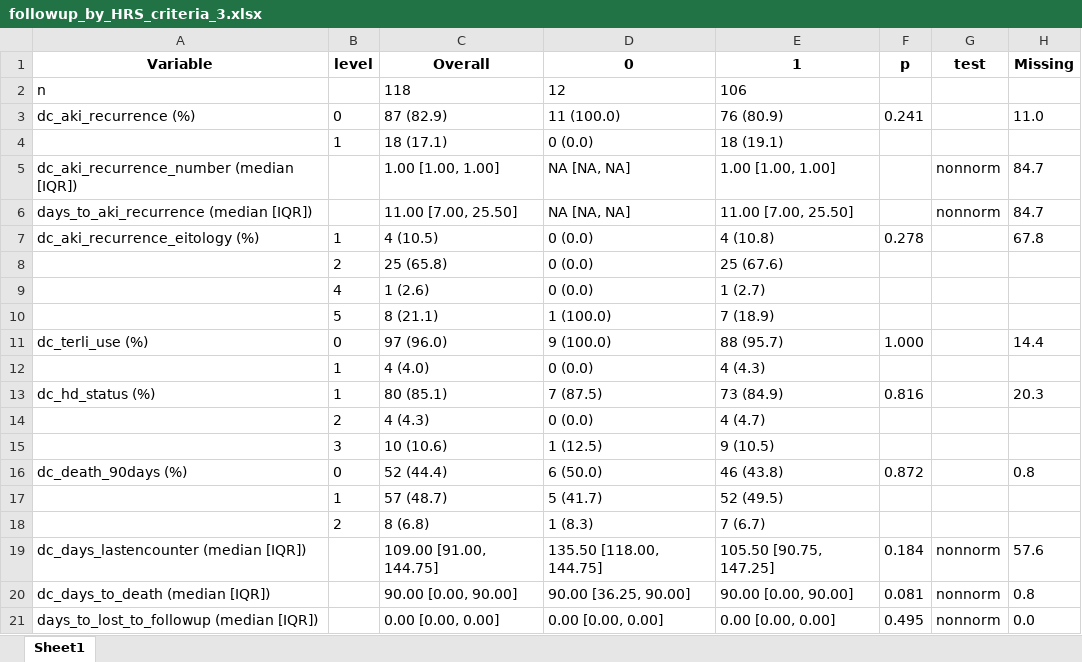
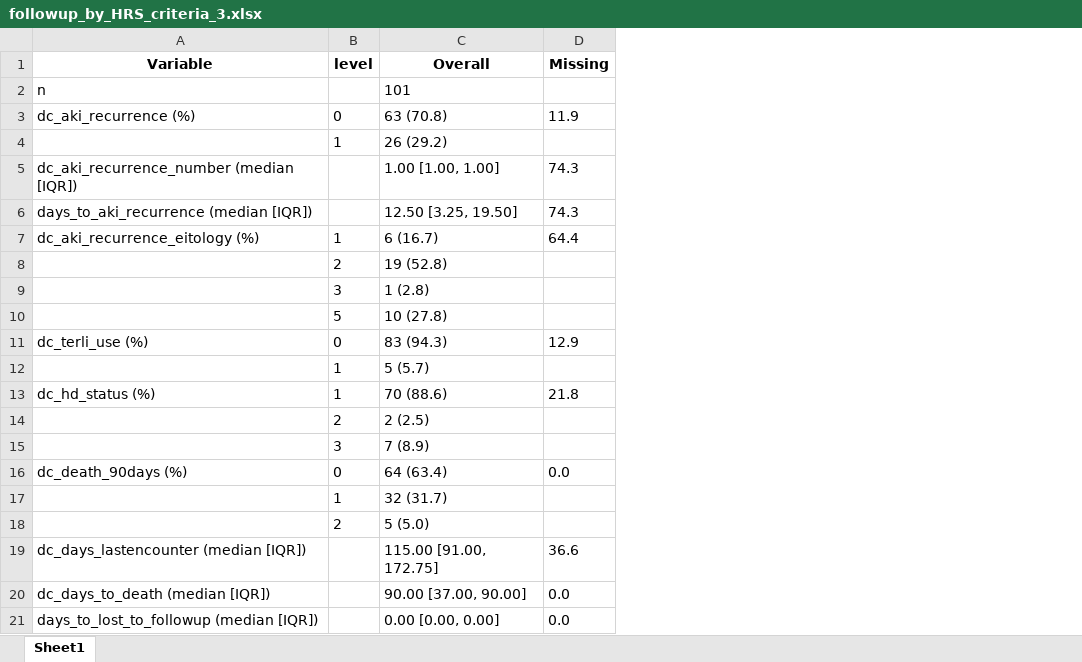
Before and after one commit to Tianqi-Ouyang/Terli-Request-11-19-2026, an Excel workbook: tables/followup_by_HRS_criteria_3.xlsx, sheet Sheet1, drawn as a sheet; only a part is shown; values as stored, in another font and other column widths than the file's, no borders; removed rows and columns are numbered as before the commit, all else as after; the diff covers the shown part only; the diff names each change by its address in the sheet, - before the commit and + after, or states it on an @@ line.

```diff
--- a/tables/followup_by_HRS_criteria_3.xlsx (sheet Sheet1)
+++ b/tables/followup_by_HRS_criteria_3.xlsx (sheet Sheet1)
-column D (0), rows 2-5: 12 | 11 (100.0) | 0 (0.0) | NA [NA, NA]; rows 7-8: 0 (0.0) | 0 (0.0); rows 10-18: 1 (100.0) | 9 (100.0) | 0 (0.0) | 7 (87.5) | 0 (0.0) | 1 (12.5) | 6 (50.0) | 5 (41.7) | 1 (8.3); rows 20-21: 90.00 [36.25, 90.00] | 0.00 [0.00, 0.00]
-column E (1), rows 2-5: 106 | 76 (80.9) | 18 (19.1) | 1.00 [1.00, 1.00]; rows 7-8: 4 (10.8) | 25 (67.6); rows 10-18: 7 (18.9) | 88 (95.7) | 4 (4.3) | 73 (84.9) | 4 (4.7) | 9 (10.5) | 46 (43.8) | 52 (49.5) | 7 (6.7); rows 20-21: 90.00 [0.00, 90.00] | 0.00 [0.00, 0.00]
-column F (p), row 3: 0.241; row 7: 0.278; rows 11-16: 1.000 |  | 0.816 |  |  | 0.872; rows 20-21: 0.081 | 0.495
-column G (test), row 5: nonnorm; rows 20-21: nonnorm | nonnorm
-C2 (Overall): 118
+C2 (Overall): 101
-C3 (Overall): 87 (82.9)
+C3 (Overall): 63 (70.8)
-D3 (Missing): 11.0
+D3 (Missing): 11.9
-C4 (Overall): 18 (17.1)
+C4 (Overall): 26 (29.2)
-D5 (Missing): 84.7
+D5 (Missing): 74.3
-row 6: days_to_aki_recurrence (median [IQR]) |  | 11.00 [7.00, 25.50] | NA [NA, NA] | 11.00 [7.00, 25.50] |  | nonnorm | 84.7
+row 6: days_to_aki_recurrence (median [IQR]) |  | 12.50 [3.25, 19.50] | 74.3
-C7 (Overall): 4 (10.5)
+C7 (Overall): 6 (16.7)
-D7 (Missing): 67.8
+D7 (Missing): 64.4
-C8 (Overall): 25 (65.8)
+C8 (Overall): 19 (52.8)
-row 9:  | 4 | 1 (2.6) | 0 (0.0) | 1 (2.7)
+row 9:  | 3 | 1 (2.8)
-C10 (Overall): 8 (21.1)
+C10 (Overall): 10 (27.8)
-C11 (Overall): 97 (96.0)
+C11 (Overall): 83 (94.3)
-D11 (Missing): 14.4
+D11 (Missing): 12.9
-C12 (Overall): 4 (4.0)
+C12 (Overall): 5 (5.7)
-C13 (Overall): 80 (85.1)
+C13 (Overall): 70 (88.6)
-D13 (Missing): 20.3
+D13 (Missing): 21.8
-C14 (Overall): 4 (4.3)
+C14 (Overall): 2 (2.5)
-C15 (Overall): 10 (10.6)
+C15 (Overall): 7 (8.9)
-C16 (Overall): 52 (44.4)
+C16 (Overall): 64 (63.4)
-D16 (Missing): 0.8
+D16 (Missing): 0.0
-C17 (Overall): 57 (48.7)
+C17 (Overall): 32 (31.7)
-C18 (Overall): 8 (6.8)
+C18 (Overall): 5 (5.0)
-row 19: dc_days_lastencounter (median [IQR]) |  | 109.00 [91.00, 144.75] | 135.50 [118.00, 144.75] | 105.50 [90.75, 147.25] | 0.184 | nonnorm | 57.6
+row 19: dc_days_lastencounter (median [IQR]) |  | 115.00 [91.00, 172.75] | 36.6
-C20 (Overall): 90.00 [0.00, 90.00]
+C20 (Overall): 90.00 [37.00, 90.00]
-D20 (Missing): 0.8
+D20 (Missing): 0.0
```
Also changed, not shown: 16 added rows, 17 removed rows and 47 edited cells elsewhere in this sheet, tables/hospitalization_by_HRS_criteria_3.xlsx, tables/hospitalization_by_HRS_reversal_new.xlsx, 34 other files.
